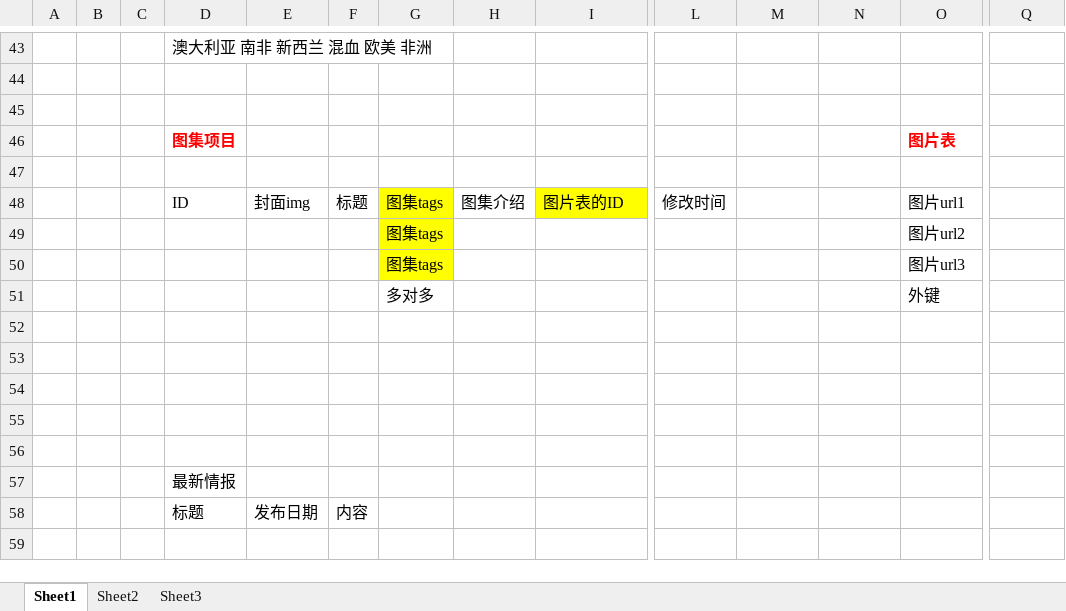
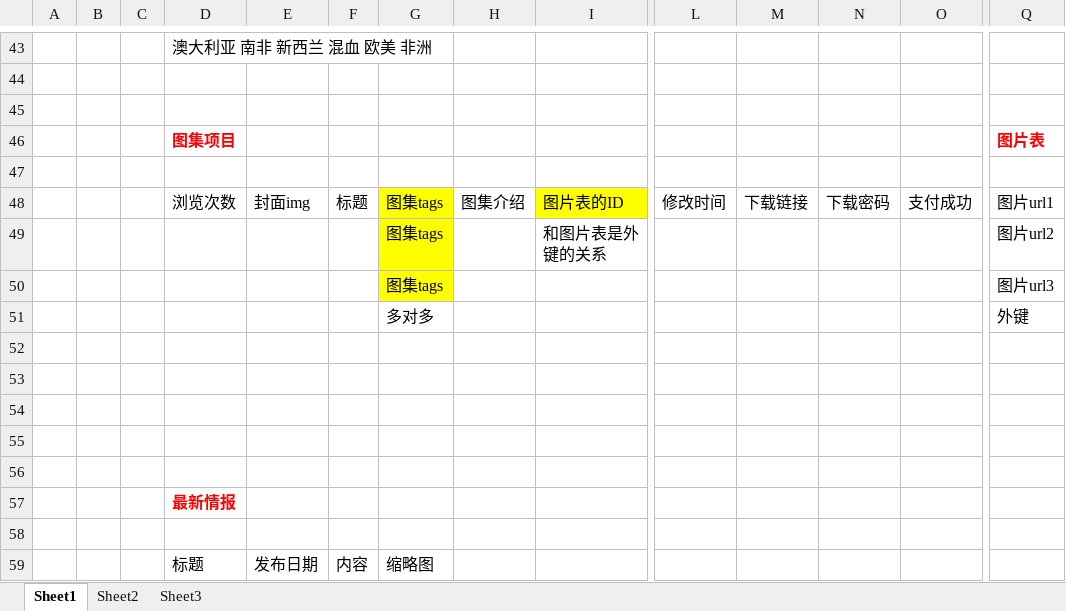
Before and after one commit to lixbai/meizitu, an Excel workbook: 数据库设计表.xlsx, sheet Sheet1, drawn as a sheet; only a part is shown, gaps mark what is left out; values as stored, in another font and other column widths than the file's, no borders; removed rows and columns are numbered as before the commit, all else as after; rows hold the shown columns only; the diff names each change by its address in the sheet, - before the commit and + after, or states it on an @@ line.

```diff
--- a/数据库设计表.xlsx (sheet Sheet1)
+++ b/数据库设计表.xlsx (sheet Sheet1)
-row 46:  |  |  | 图集项目 |  |  |  |  |  |  |  |  | 图片表
+row 46:  |  |  | 图集项目 |  |  |  |  |  |  |  |  |  | 图片表
-D48: ID
+D48: 浏览次数
-M48: (empty)
+M48: 下载链接
-N48: (empty)
+N48: 下载密码
-O48: 图片url1
+O48: 支付成功
-Q48: (empty)
+Q48: 图片url1
-row 49:  |  |  |  |  |  | 图集tags |  |  |  |  |  | 图片url2
-row 50:  |  |  |  |  |  | 图集tags |  |  |  |  |  | 图片url3
-row 51:  |  |  |  |  |  | 多对多 |  |  |  |  |  | 外键
+row 49:  |  |  |  |  |  | 图集tags |  | 和图片表是外键的关系 |  |  |  |  | 图片url2
+row 50:  |  |  |  |  |  | 图集tags |  |  |  |  |  |  | 图片url3
+row 51:  |  |  |  |  |  | 多对多 |  |  |  |  |  |  | 外键
@@ D57 bold: off → on, text colour: black → #FF0000 @@
+row 58: (empty)
-G59: (empty)
+G59: 缩略图
```
Also changed, not shown: 1 other file.
